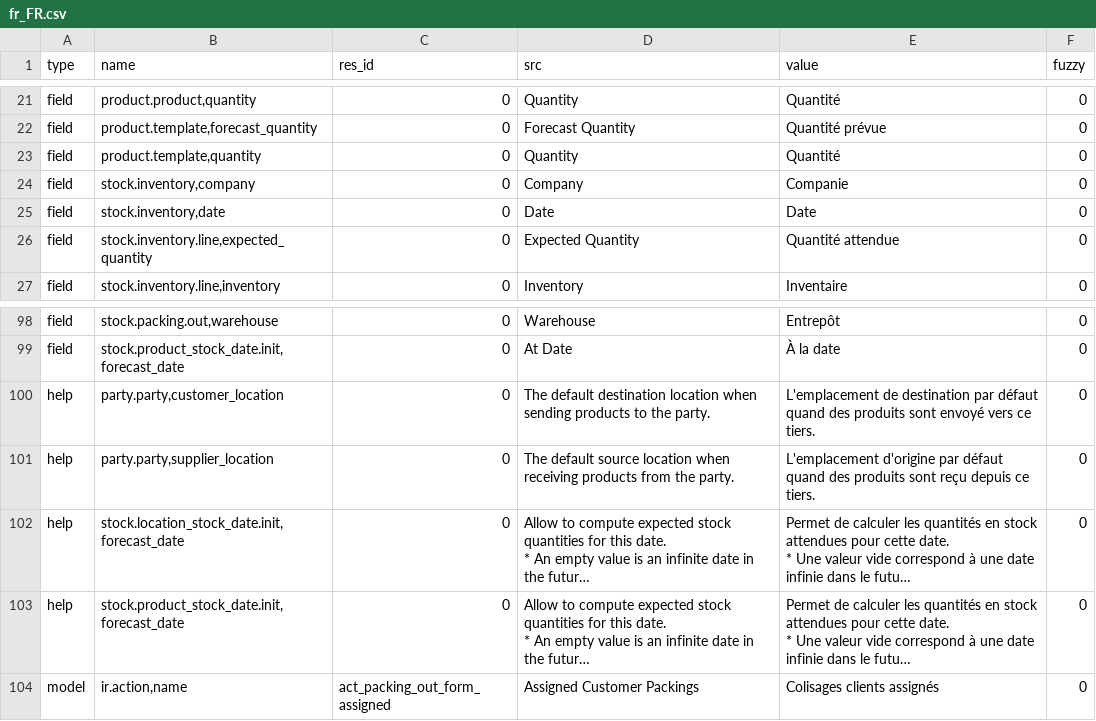
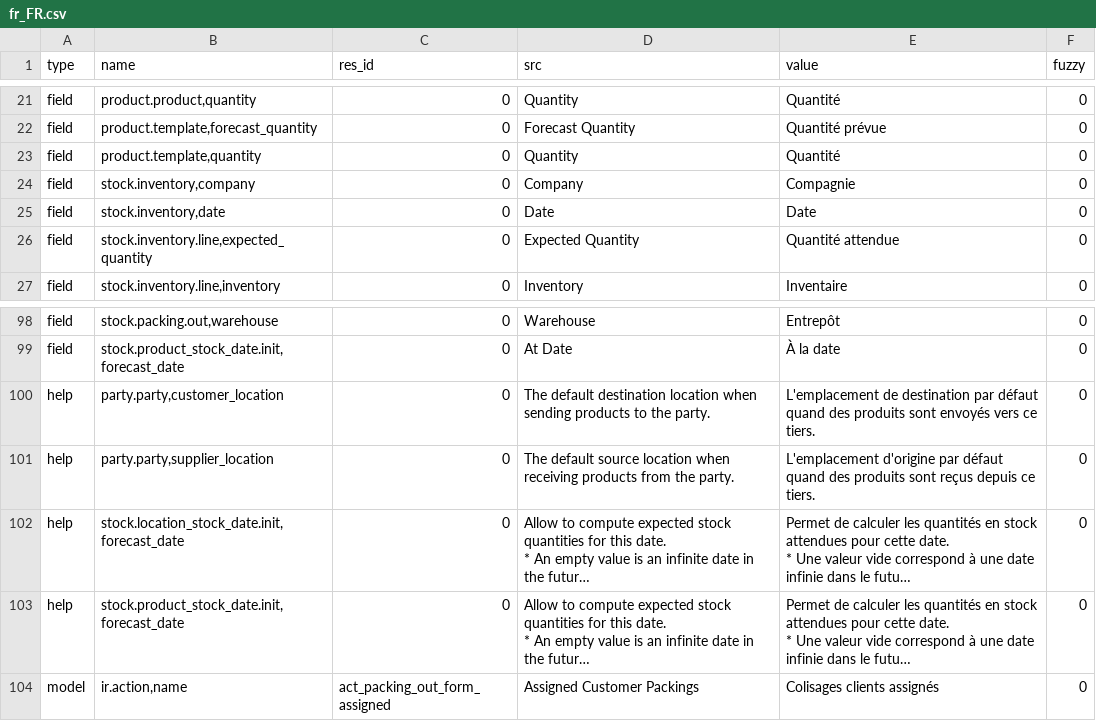
Before and after one commit to NaN-tic/stock, a CSV file: fr_FR.csv, drawn as a sheet; only a part is shown, gaps mark what is left out; long unchanged cells end in …; the diff covers the shown part only; the diff names each change by its address in the sheet, - before the commit and + after, or states it on an @@ line.

```diff
--- a/fr_FR.csv
+++ b/fr_FR.csv
-E24 (value): Companie
+E24 (value): Compagnie
-E100 (value): …produits sont envoyé vers ce…
+E100 (value): …produits sont envoyés vers ce…
-E101 (value): …produits sont reçu depuis ce…
+E101 (value): …produits sont reçus depuis ce…
```
Also changed, not shown: 1 removed row and 11 edited cells elsewhere in this file.
